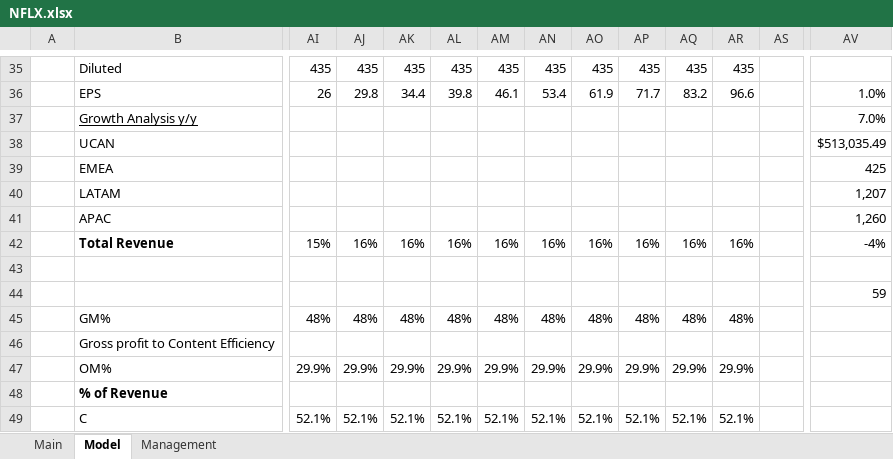
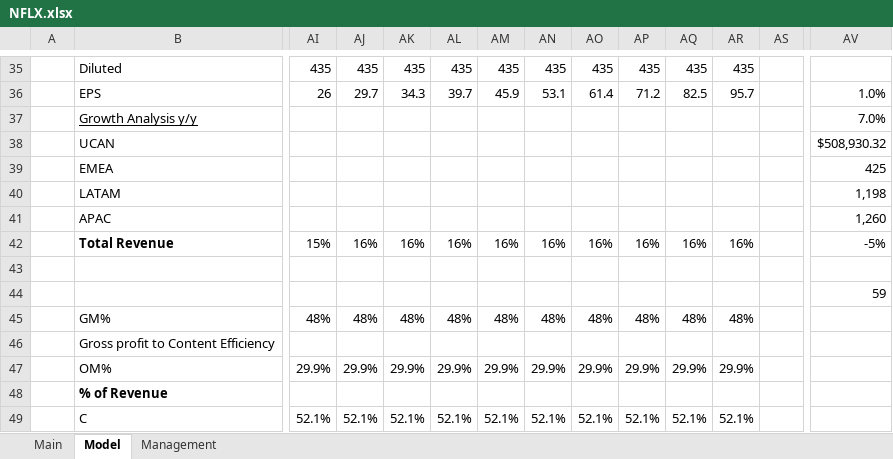
Before and after one commit to jameelbrannon/payme, an Excel workbook: Media/NFLX.xlsx, sheet Model, drawn as a sheet; only a part is shown, gaps mark what is left out; values as stored, in another font and other column widths than the file's, no borders; charts and pictures not drawn; the diff covers the shown part only; the diff names each change by its address in the sheet, - before the commit and + after, or states it on an @@ line.

```diff
--- a/Media/NFLX.xlsx (sheet Model)
+++ b/Media/NFLX.xlsx (sheet Model)
-AJ36: 29.8
+AJ36: 29.7
-AK36: 34.4
+AK36: 34.3
-AL36: 39.8
+AL36: 39.7
-AM36: 46.1
+AM36: 45.9
-AN36: 53.4
+AN36: 53.1
-AO36: 61.9
+AO36: 61.4
-AP36: 71.7
+AP36: 71.2
-AQ36: 83.2
+AQ36: 82.5
-AR36: 96.6
+AR36: 95.7
-AV38: $513,035.49
+AV38: $508,930.32
-AV40: 1,207
+AV40: 1,198
-AV42: -4%
+AV42: -5%
```
Also changed, not shown: 1 added row, 1 removed row and 27 edited cells elsewhere in this sheet.
